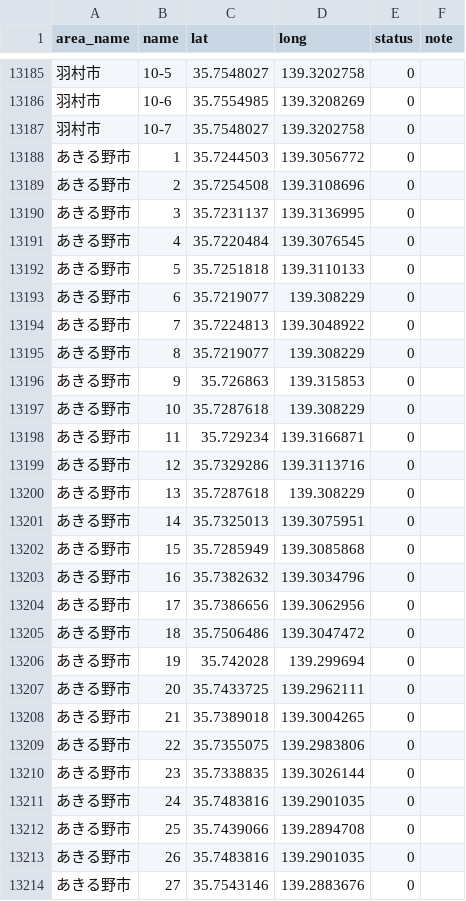
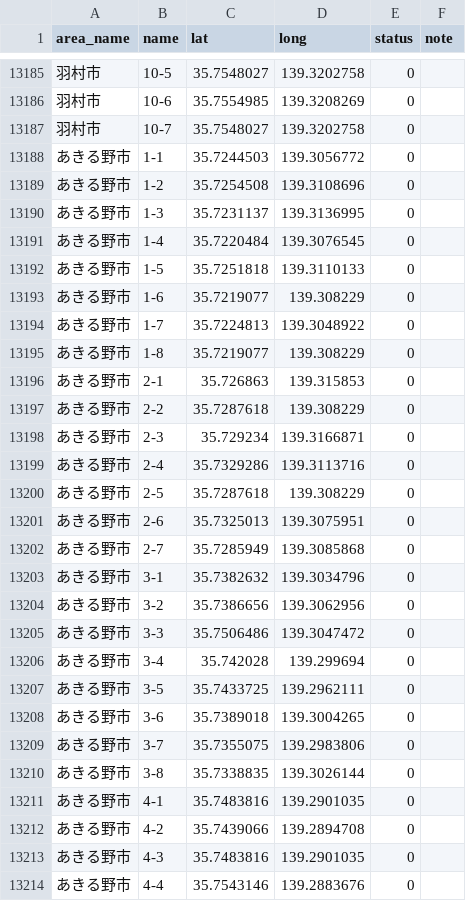
Before and after one commit to team-mirai-volunteer/poster-map, a CSV file: src/data/tokyo/board.csv, drawn as a sheet; only a part is shown, gaps mark what is left out; the diff covers the shown part only.

Commit message:
あきる野市の番号をN-Mの形式に

```diff
--- a/src/data/tokyo/board.csv
+++ b/src/data/tokyo/board.csv
@@ -13187,28 +13187,28 @@ area_name,name,lat,long,status,note
 羽村市,10-7,35.7548027,139.3202758,0,
-あきる野市,1,35.7244503,139.3056772,0,
-あきる野市,2,35.7254508,139.3108696,0,
-あきる野市,3,35.7231137,139.3136995,0,
-あきる野市,4,35.7220484,139.3076545,0,
-あきる野市,5,35.7251818,139.3110133,0,
-あきる野市,6,35.7219077,139.308229,0,
-あきる野市,7,35.7224813,139.3048922,0,
-あきる野市,8,35.7219077,139.308229,0,
-あきる野市,9,35.726863,139.315853,0,
-あきる野市,10,35.7287618,139.308229,0,
-あきる野市,11,35.729234,139.3166871,0,
-あきる野市,12,35.7329286,139.3113716,0,
-あきる野市,13,35.7287618,139.308229,0,
-あきる野市,14,35.7325013,139.3075951,0,
-あきる野市,15,35.7285949,139.3085868,0,
-あきる野市,16,35.7382632,139.3034796,0,
-あきる野市,17,35.7386656,139.3062956,0,
-あきる野市,18,35.7506486,139.3047472,0,
-あきる野市,19,35.742028,139.299694,0,
-あきる野市,20,35.7433725,139.2962111,0,
-あきる野市,21,35.7389018,139.3004265,0,
-あきる野市,22,35.7355075,139.2983806,0,
-あきる野市,23,35.7338835,139.3026144,0,
-あきる野市,24,35.7483816,139.2901035,0,
-あきる野市,25,35.7439066,139.2894708,0,
-あきる野市,26,35.7483816,139.2901035,0,
-あきる野市,27,35.7543146,139.2883676,0,
+あきる野市,1-1,35.7244503,139.3056772,0,
+あきる野市,1-2,35.7254508,139.3108696,0,
+あきる野市,1-3,35.7231137,139.3136995,0,
+あきる野市,1-4,35.7220484,139.3076545,0,
+あきる野市,1-5,35.7251818,139.3110133,0,
+あきる野市,1-6,35.7219077,139.308229,0,
+あきる野市,1-7,35.7224813,139.3048922,0,
+あきる野市,1-8,35.7219077,139.308229,0,
+あきる野市,2-1,35.726863,139.315853,0,
+あきる野市,2-2,35.7287618,139.308229,0,
+あきる野市,2-3,35.729234,139.3166871,0,
+あきる野市,2-4,35.7329286,139.3113716,0,
+あきる野市,2-5,35.7287618,139.308229,0,
+あきる野市,2-6,35.7325013,139.3075951,0,
+あきる野市,2-7,35.7285949,139.3085868,0,
+あきる野市,3-1,35.7382632,139.3034796,0,
+あきる野市,3-2,35.7386656,139.3062956,0,
+あきる野市,3-3,35.7506486,139.3047472,0,
+あきる野市,3-4,35.742028,139.299694,0,
+あきる野市,3-5,35.7433725,139.2962111,0,
+あきる野市,3-6,35.7389018,139.3004265,0,
+あきる野市,3-7,35.7355075,139.2983806,0,
+あきる野市,3-8,35.7338835,139.3026144,0,
+あきる野市,4-1,35.7483816,139.2901035,0,
+あきる野市,4-2,35.7439066,139.2894708,0,
+あきる野市,4-3,35.7483816,139.2901035,0,
+あきる野市,4-4,35.7543146,139.2883676,0,
```
Also changed, not shown: 113 edited cells elsewhere in this file.
